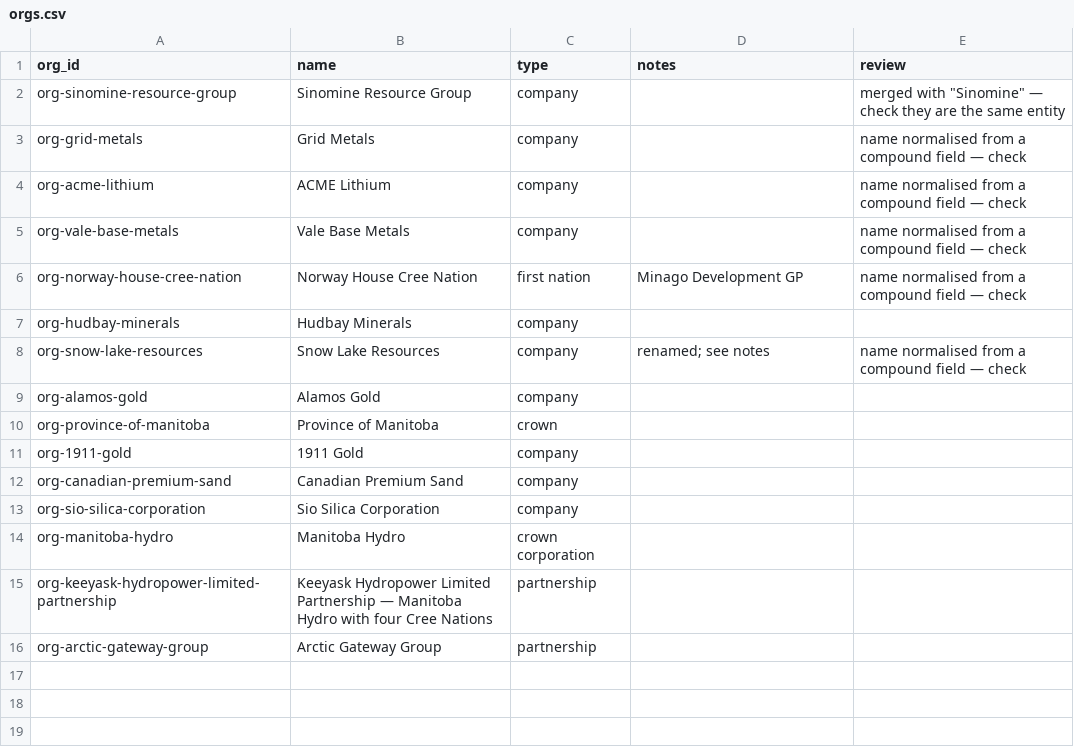
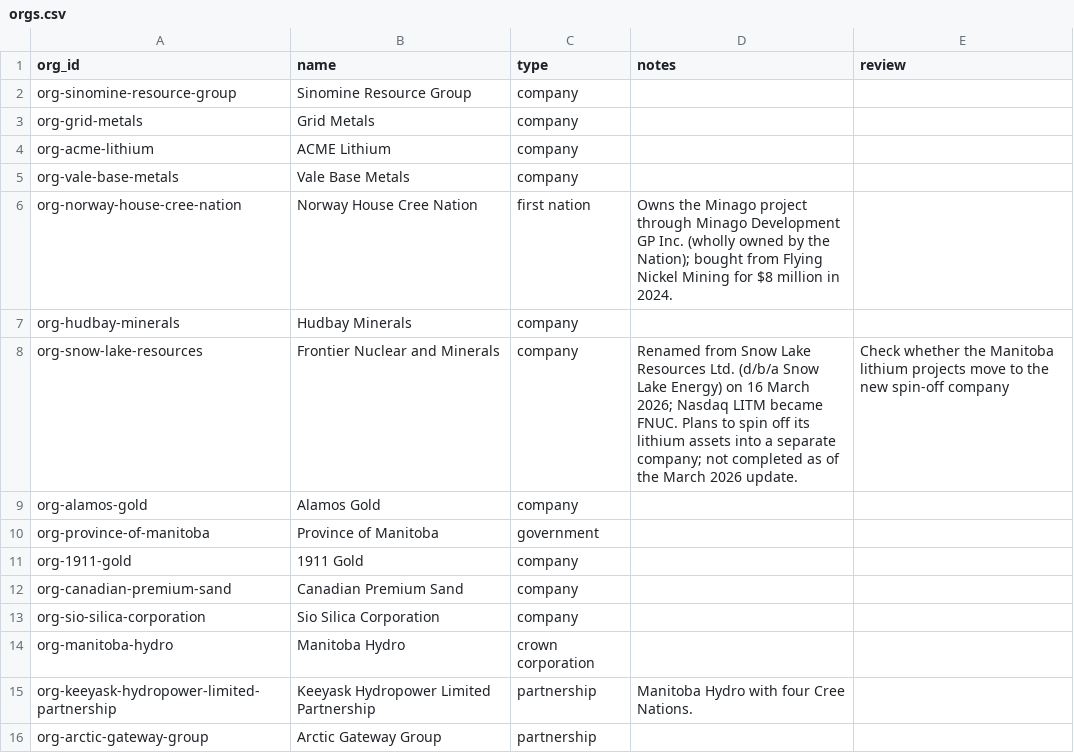
Before and after one commit to elementspod/manitoba-resource-decisions, a CSV file: data/raw/orgs.csv, drawn as a sheet.

```diff
--- a/data/raw/orgs.csv
+++ b/data/raw/orgs.csv
@@ -1,11 +1,11 @@
 org_id,name,type,notes,review
-org-sinomine-resource-group,Sinomine Resource Group,company,,"merged with ""Sinomine"" — check they are the same entity"
-org-grid-metals,Grid Metals,company,,name normalised from a compound field — check
-org-acme-lithium,ACME Lithium,company,,name normalised from a compound field — check
-org-vale-base-metals,Vale Base Metals,company,,name normalised from a compound field — check
-org-norway-house-cree-nation,Norway House Cree Nation,first nation,Minago Development GP,name normalised from a compound field — check
+org-sinomine-resource-group,Sinomine Resource Group,company,,
+org-grid-metals,Grid Metals,company,,
+org-acme-lithium,ACME Lithium,company,,
+org-vale-base-metals,Vale Base Metals,company,,
+org-norway-house-cree-nation,Norway House Cree Nation,first nation,Owns the Minago project through Minago Development GP Inc. (wholly owned by the Nation); bought from Flying Nickel Mining for $8 million in 2024.,
 org-hudbay-minerals,Hudbay Minerals,company,,
-org-snow-lake-resources,Snow Lake Resources,company,renamed; see notes,name normalised from a compound field — check
+org-snow-lake-resources,Frontier Nuclear and Minerals,company,Renamed from Snow Lake Resources Ltd. (d/b/a Snow Lake Energy) on 16 March 2026; Nasdaq LITM became FNUC. Plans to spin off its lithium assets into a separate company; not completed as of the March 2026 update.,Check whether the Manitoba lithium projects move to the new spin-off company
 org-alamos-gold,Alamos Gold,company,,
-org-province-of-manitoba,Province of Manitoba,crown,,
+org-province-of-manitoba,Province of Manitoba,government,,
 org-1911-gold,1911 Gold,company,,
@@ -14,3 +14,3 @@ org-sio-silica-corporation,Sio Silica Corporation,company,,
 org-manitoba-hydro,Manitoba Hydro,crown corporation,,
-org-keeyask-hydropower-limited-partnership,Keeyask Hydropower Limited Partnership — Manitoba Hydro with four Cree Nations,partnership,,
+org-keeyask-hydropower-limited-partnership,Keeyask Hydropower Limited Partnership,partnership,Manitoba Hydro with four Cree Nations.,
 org-arctic-gateway-group,Arctic Gateway Group,partnership,,
```
Also changed, not shown: data/raw/sites.csv, 1 other file.
